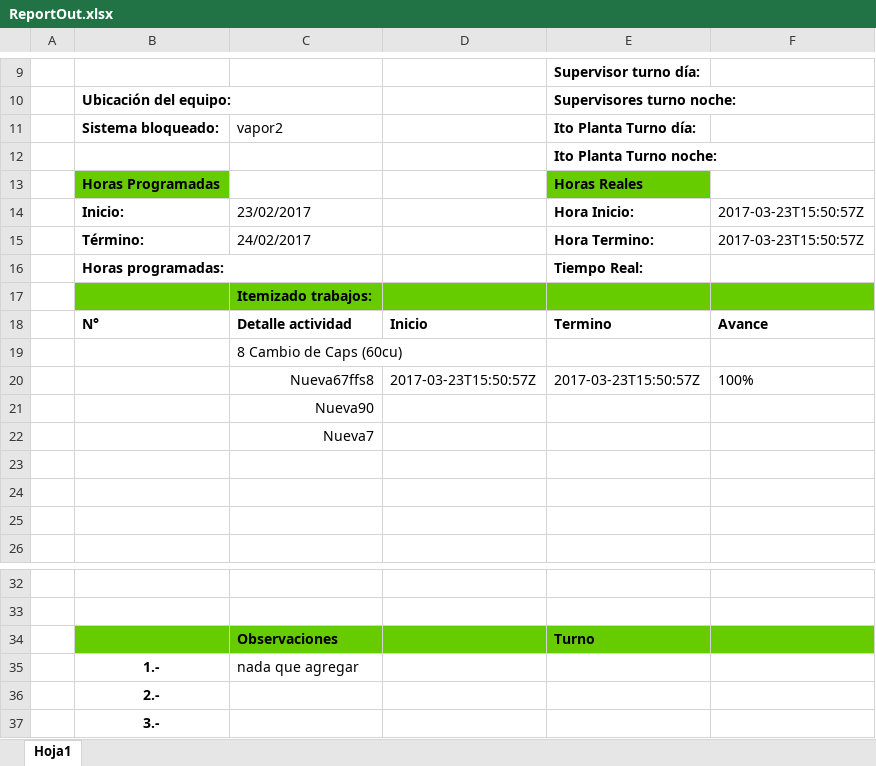
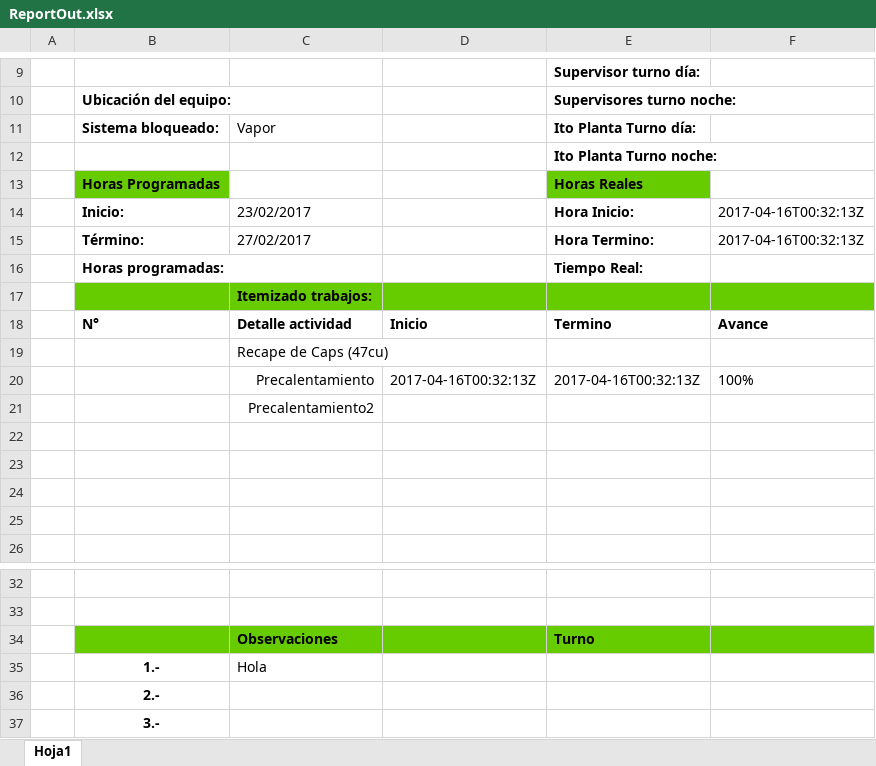
Before and after one commit to diegocalza-lagash/senditlaravel42c, an Excel workbook: ReportOut.xlsx, sheet Hoja1, drawn as a sheet; only a part is shown, gaps mark what is left out; values as stored, in another font and other column widths than the file's, no borders; removed rows and columns are numbered as before the commit, all else as after; the diff names each change by its address in the sheet, - before the commit and + after, or states it on an @@ line.

```diff
--- a/ReportOut.xlsx (sheet Hoja1)
+++ b/ReportOut.xlsx (sheet Hoja1)
-C11: vapor2
+C11: Vapor
-F14:F15: 2017-03-23T15:50:57Z
+F14:F15: 2017-04-16T00:32:13Z
-C15: 24/02/2017
+C15: 27/02/2017
-C19: 8 Cambio de Caps (60cu)
+C19: Recape de Caps (47cu)
-row 20:  |  | Nueva67ffs8 | 2017-03-23T15:50:57Z | 2017-03-23T15:50:57Z | 100%
+row 20:  |  | Precalentamiento | 2017-04-16T00:32:13Z | 2017-04-16T00:32:13Z | 100%
-C21: Nueva90
+C21: Precalentamiento2
-C22: Nueva7
+C22: (empty)
-C35: nada que agregar
+C35: Hola
```
Also changed, not shown: 3 other files.
